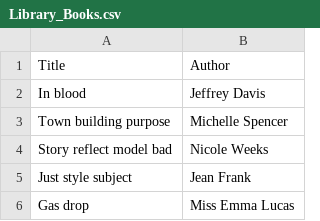
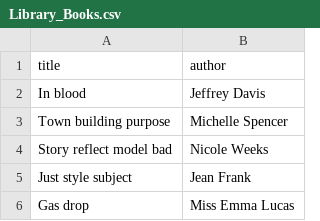
Before and after one commit to ranjanpg/library-management, a CSV file: library/data/Library_Books.csv, drawn as a sheet; only a part is shown.

```diff
--- a/library/data/Library_Books.csv
+++ b/library/data/Library_Books.csv
@@ -1,2 +1,2 @@
-Title,Author
+title,author
 In blood,Jeffrey Davis
```
Also changed, not shown: library/data/Library_Authors.csv, 19 other files.
